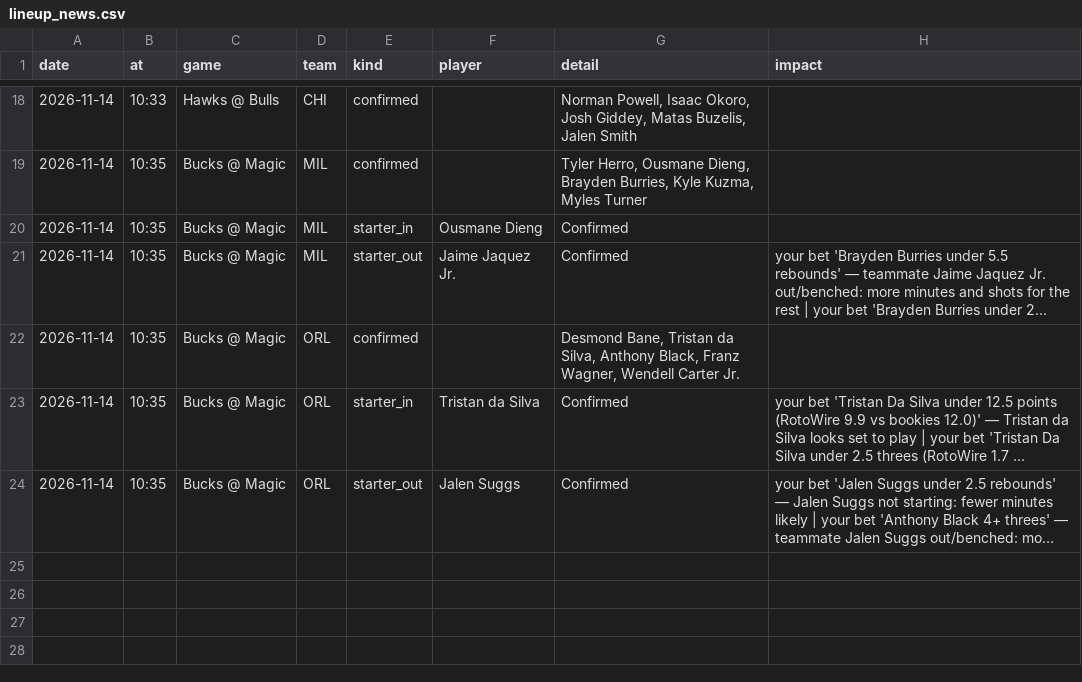
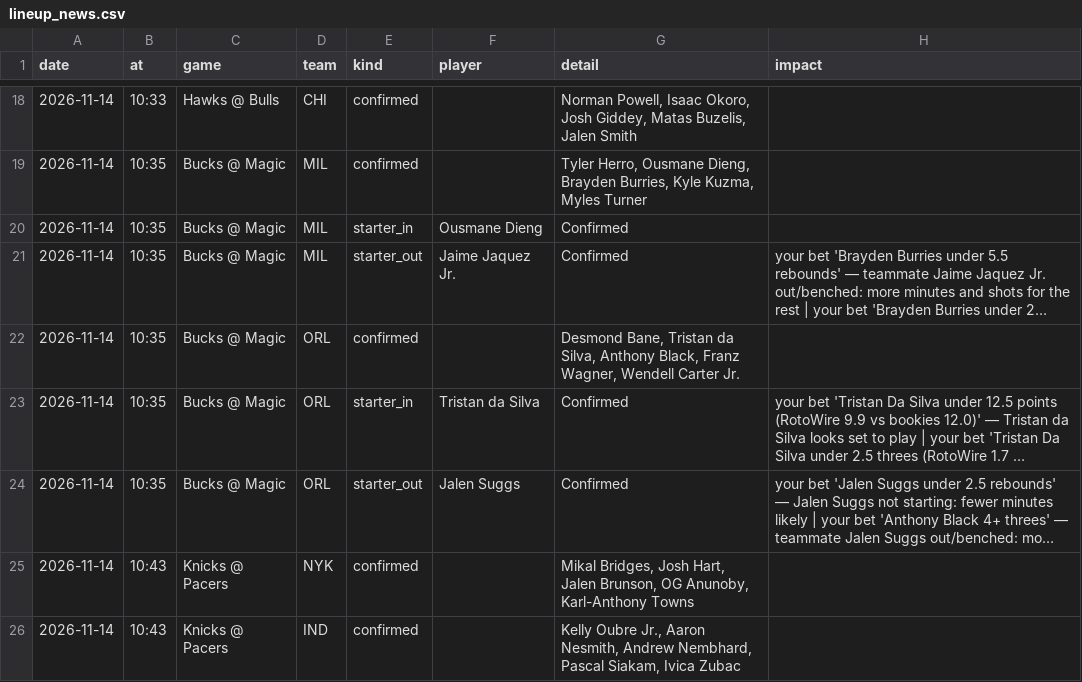
Before and after one commit to andrewkyriacou1993-lang/claudiopunt, a CSV file: data/lineup_news.csv, drawn as a sheet; only a part is shown, gaps mark what is left out; long unchanged cells end in …; the diff names each change by its address in the sheet, - before the commit and + after, or states it on an @@ line.

Commit message:
Board update (PC sync) Sat 14/11/2026 10:48

```diff
--- a/data/lineup_news.csv
+++ b/data/lineup_news.csv
+row 25: 2026-11-14 | 10:43 | Knicks @ Pacers | NYK | confirmed |  | Mikal Bridges, Josh Hart, Jalen Brunson, OG Anunoby, Karl-Anthony Towns
+row 26: 2026-11-14 | 10:43 | Knicks @ Pacers | IND | confirmed |  | Kelly Oubre Jr., Aaron Nesmith, Andrew Nembhard, Pascal Siakam, Ivica Zubac
```
